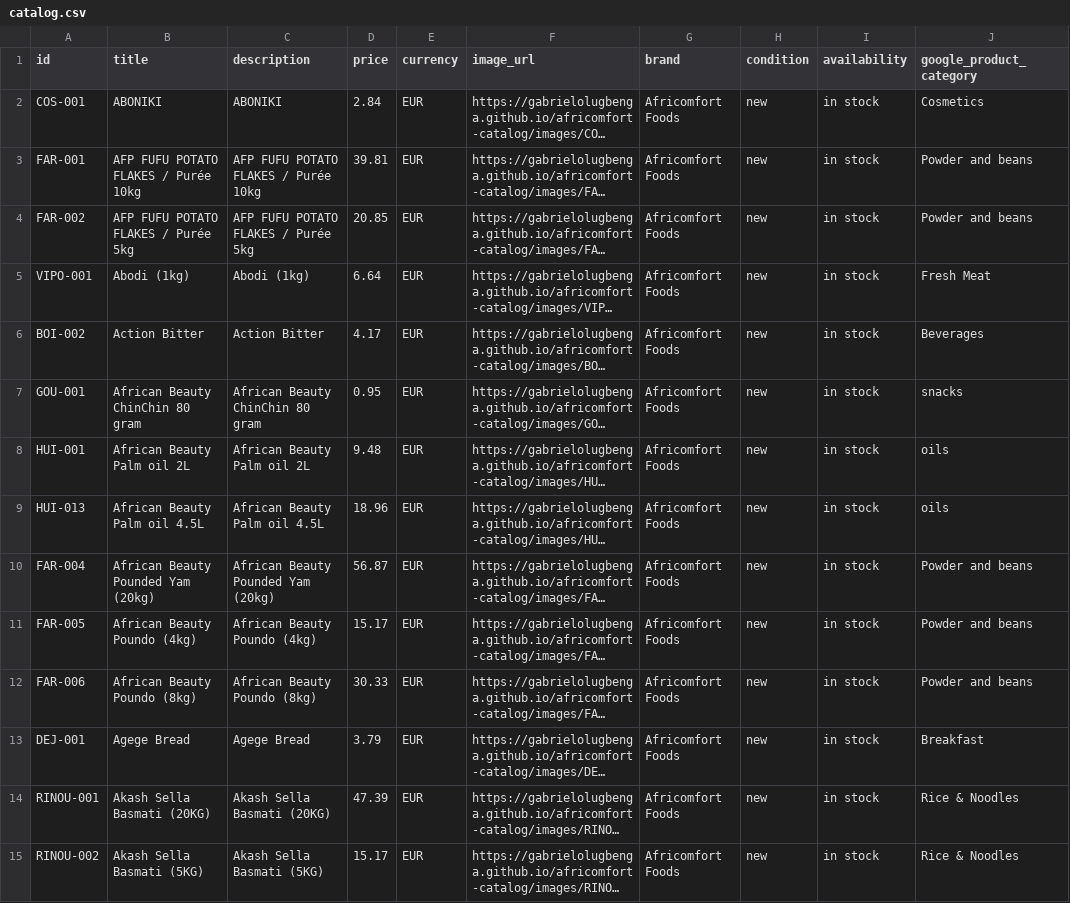
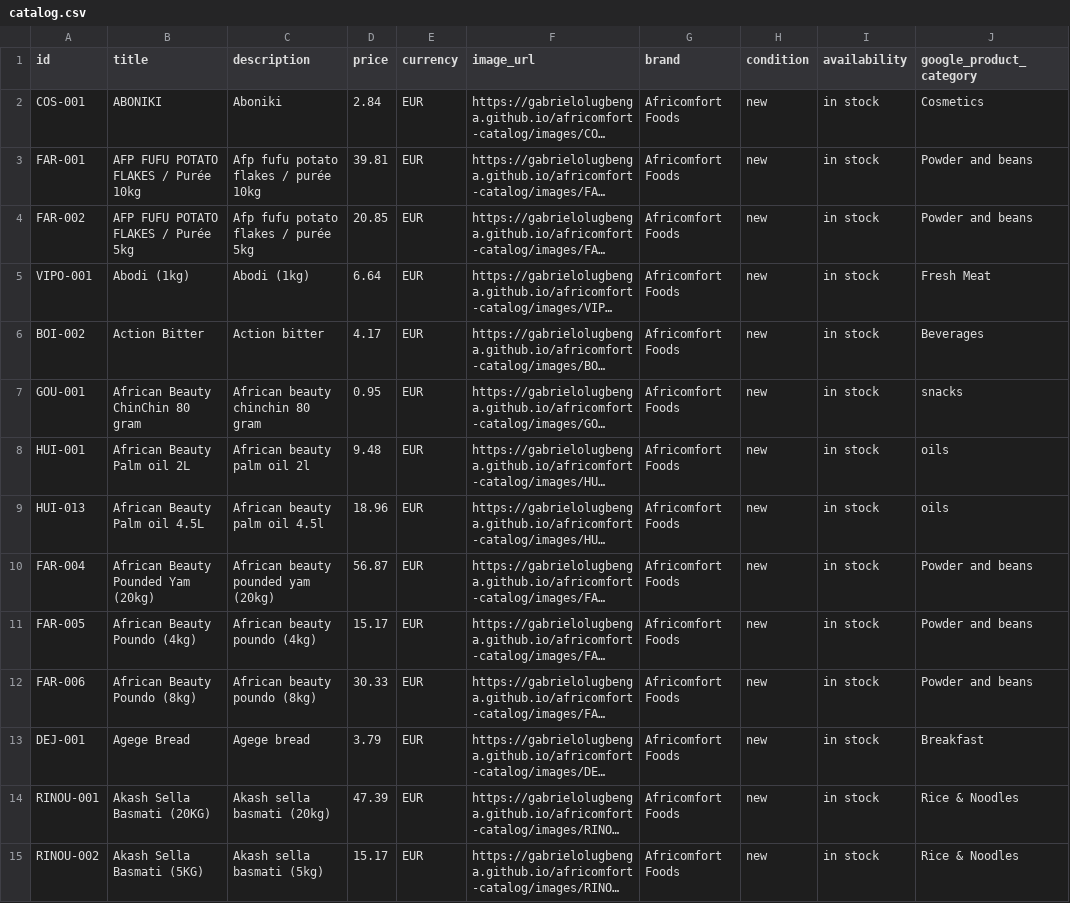
Before and after one commit to gabrielolugbenga/africomfort-catalog, a CSV file: catalog.csv, drawn as a sheet; only a part is shown; long unchanged cells end in …; the diff covers the shown part only; the diff names each change by its address in the sheet, - before the commit and + after, or states it on an @@ line.

Commit message:
Fix descriptions to avoid uppercase warning

```diff
--- a/catalog.csv
+++ b/catalog.csv
-C2 (description): ABONIKI
+C2 (description): Aboniki
-C3 (description): AFP FUFU POTATO FLAKES / Purée 10kg
+C3 (description): Afp fufu potato flakes / purée 10kg
-C4 (description): AFP FUFU POTATO FLAKES / Purée 5kg
+C4 (description): Afp fufu potato flakes / purée 5kg
-C6 (description): Action Bitter
+C6 (description): Action bitter
-C7 (description): African Beauty ChinChin 80 gram
+C7 (description): African beauty chinchin 80 gram
-C8 (description): African Beauty Palm oil 2L
+C8 (description): African beauty palm oil 2l
-C9 (description): African Beauty Palm oil 4.5L
+C9 (description): African beauty palm oil 4.5l
-C10 (description): African Beauty Pounded Yam (20kg)
+C10 (description): African beauty pounded yam (20kg)
-C11 (description): African Beauty Poundo (4kg)
+C11 (description): African beauty poundo (4kg)
-C12 (description): African Beauty Poundo (8kg)
+C12 (description): African beauty poundo (8kg)
-C13 (description): Agege Bread
+C13 (description): Agege bread
-C14 (description): Akash Sella Basmati (20KG)
+C14 (description): Akash sella basmati (20kg)
-C15 (description): Akash Sella Basmati (5KG)
+C15 (description): Akash sella basmati (5kg)
```
Also changed, not shown: 133 edited cells elsewhere in this file.
